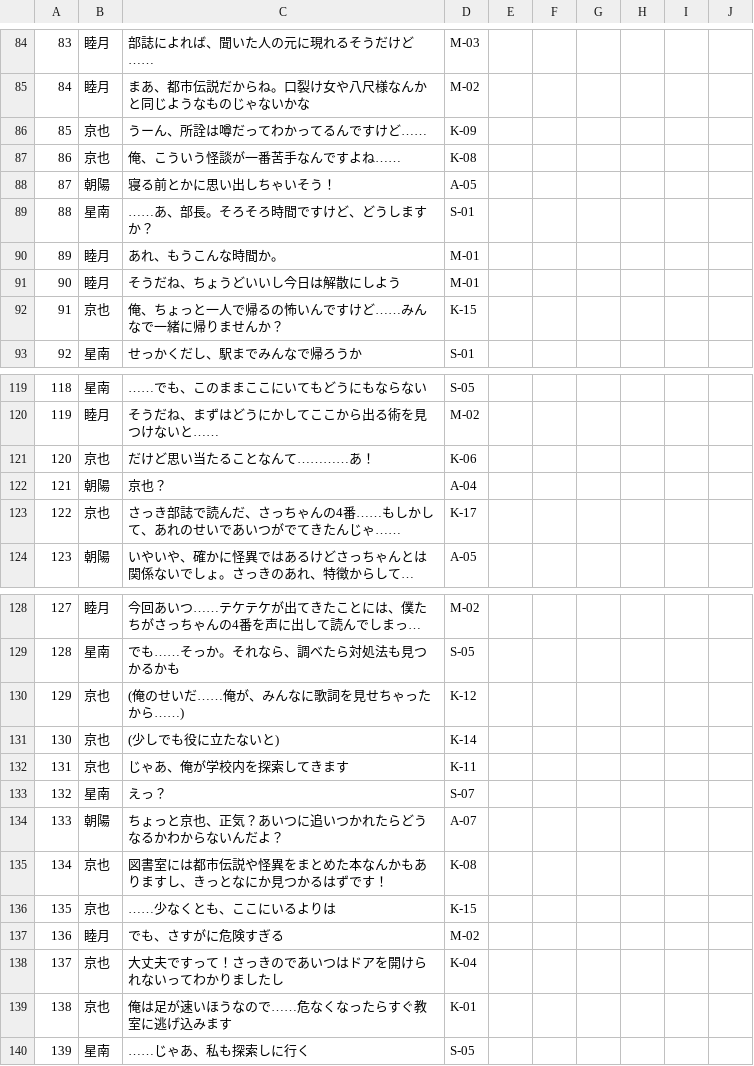
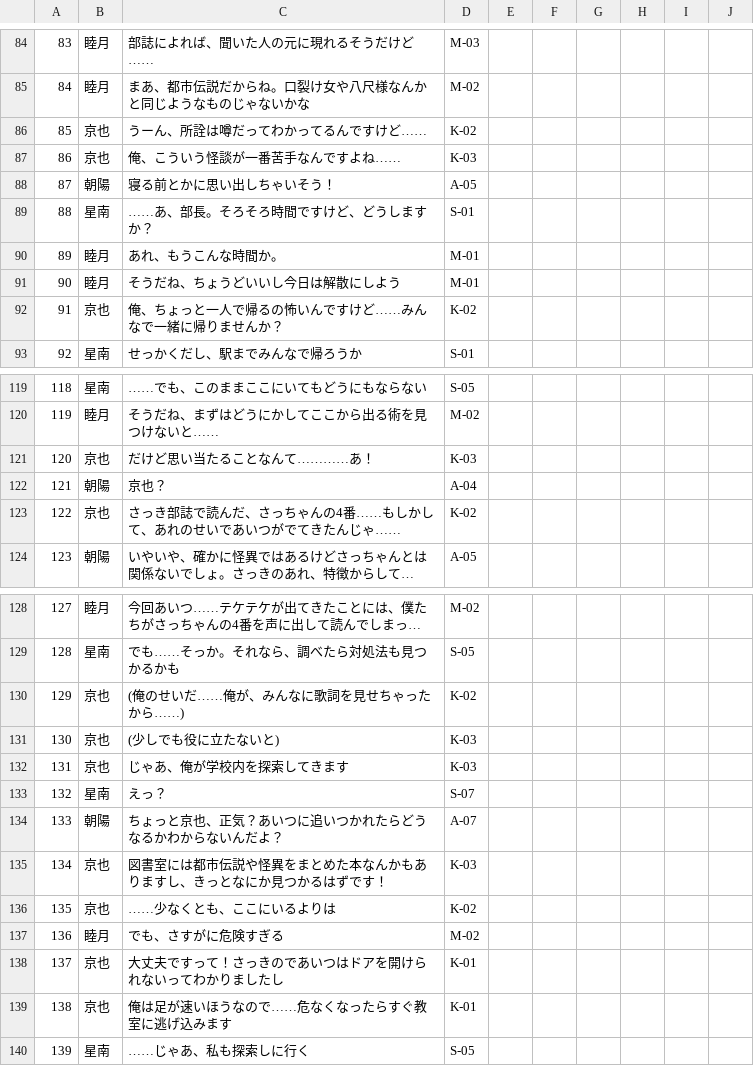
Before and after one commit to Kradsat/2D-Side-Scroll-Game, a CSV file: Assets/Novel/CSV/六東高校怪奇譚CSV_1105.csv (was Assets/Novel/CSV/六東高校怪奇譚CSV_1022.csv), drawn as a sheet; only a part is shown, gaps mark what is left out; long unchanged cells end in …; the diff covers the shown part only; the diff names each change by its address in the sheet, - before the commit and + after, or states it on an @@ line.

```diff
--- a/Assets/Novel/CSV/六東高校怪奇譚CSV_1022.csv
+++ b/Assets/Novel/CSV/六東高校怪奇譚CSV_1105.csv
-D86: K-09
+D86: K-02
-D87: K-08
+D87: K-03
-D92: K-15
+D92: K-02
-D121: K-06
+D121: K-03
-D123: K-17
+D123: K-02
-D130: K-12
+D130: K-02
-D131: K-14
+D131: K-03
-D132: K-11
+D132: K-03
-D135: K-08
+D135: K-03
-D136: K-15
+D136: K-02
-D138: K-04
+D138: K-01
```
Also changed, not shown: 38 removed rows and 13 edited cells elsewhere in this file, 18 other files.
